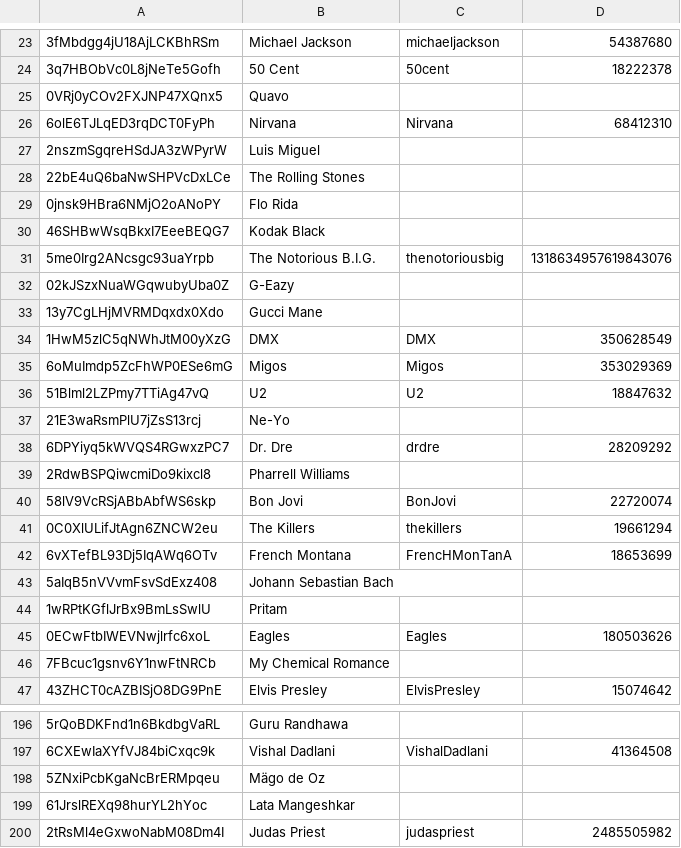
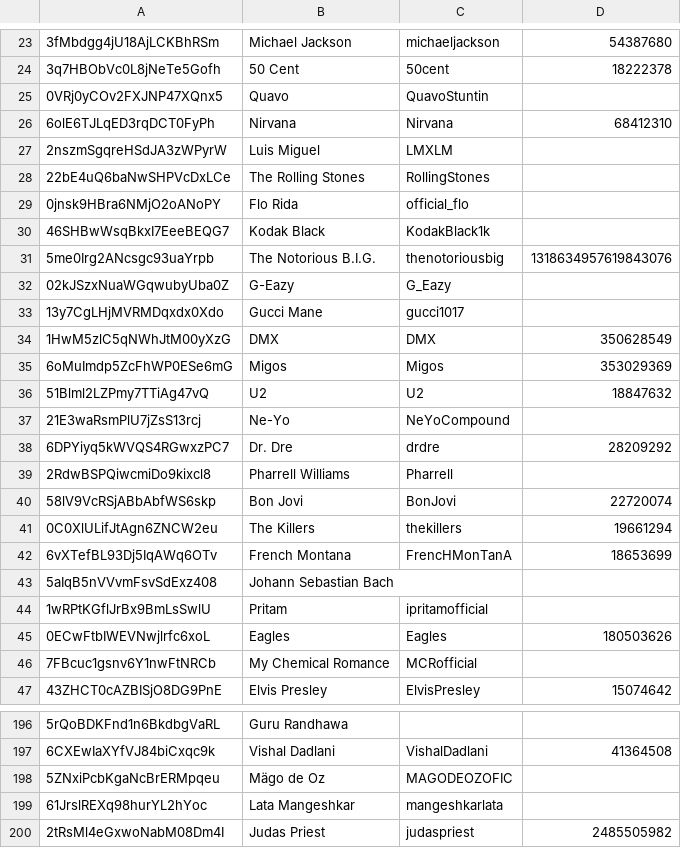
Before and after one commit to TylerJang27/Twitifynd, a CSV file: prescraped/missing_twitter_with_handles.csv, drawn as a sheet; only a part is shown, gaps mark what is left out; the diff covers the shown part only.

```diff
--- a/prescraped/missing_twitter_with_handles.csv
+++ b/prescraped/missing_twitter_with_handles.csv
@@ -24,11 +24,11 @@
 3q7HBObVc0L8jNeTe5Gofh,50 Cent,50cent,18222378
-0VRj0yCOv2FXJNP47XQnx5,Quavo,,
+0VRj0yCOv2FXJNP47XQnx5,Quavo,QuavoStuntin,
 6olE6TJLqED3rqDCT0FyPh,Nirvana,Nirvana,68412310
-2nszmSgqreHSdJA3zWPyrW,Luis Miguel,,
-22bE4uQ6baNwSHPVcDxLCe,The Rolling Stones,,
-0jnsk9HBra6NMjO2oANoPY,Flo Rida,,
-46SHBwWsqBkxI7EeeBEQG7,Kodak Black,,
+2nszmSgqreHSdJA3zWPyrW,Luis Miguel,LMXLM,
+22bE4uQ6baNwSHPVcDxLCe,The Rolling Stones,RollingStones,
+0jnsk9HBra6NMjO2oANoPY,Flo Rida,official_flo,
+46SHBwWsqBkxI7EeeBEQG7,Kodak Black,KodakBlack1k,
 5me0Irg2ANcsgc93uaYrpb,The Notorious B.I.G.,thenotoriousbig,1318634957619843076
-02kJSzxNuaWGqwubyUba0Z,G-Eazy,,
-13y7CgLHjMVRMDqxdx0Xdo,Gucci Mane,,
+02kJSzxNuaWGqwubyUba0Z,G-Eazy,G_Eazy,
+13y7CgLHjMVRMDqxdx0Xdo,Gucci Mane,gucci1017,
 1HwM5zlC5qNWhJtM00yXzG,DMX,DMX,350628549
@@ -36,5 +36,5 @@
 51Blml2LZPmy7TTiAg47vQ,U2,U2,18847632
-21E3waRsmPlU7jZsS13rcj,Ne-Yo,,
+21E3waRsmPlU7jZsS13rcj,Ne-Yo,NeYoCompound,
 6DPYiyq5kWVQS4RGwxzPC7,Dr. Dre,drdre,28209292
-2RdwBSPQiwcmiDo9kixcl8,Pharrell Williams,,
+2RdwBSPQiwcmiDo9kixcl8,Pharrell Williams,Pharrell,
 58lV9VcRSjABbAbfWS6skp,Bon Jovi,BonJovi,22720074
@@ -43,5 +43,5 @@
 5aIqB5nVVvmFsvSdExz408,Johann Sebastian Bach,,
-1wRPtKGflJrBx9BmLsSwlU,Pritam,,
+1wRPtKGflJrBx9BmLsSwlU,Pritam,ipritamofficial,
 0ECwFtbIWEVNwjlrfc6xoL,Eagles,Eagles,180503626
-7FBcuc1gsnv6Y1nwFtNRCb,My Chemical Romance,,
+7FBcuc1gsnv6Y1nwFtNRCb,My Chemical Romance,MCRofficial,
 43ZHCT0cAZBISjO8DG9PnE,Elvis Presley,ElvisPresley,15074642
@@ -197,4 +197,4 @@
 6CXEwIaXYfVJ84biCxqc9k,Vishal Dadlani,VishalDadlani,41364508
-5ZNxiPcbKgaNcBrERMpqeu,Mägo de Oz,,
-61JrslREXq98hurYL2hYoc,Lata Mangeshkar,,
+5ZNxiPcbKgaNcBrERMpqeu,Mägo de Oz,MAGODEOZOFIC,
+61JrslREXq98hurYL2hYoc,Lata Mangeshkar,mangeshkarlata,
 2tRsMl4eGxwoNabM08Dm4I,Judas Priest,judaspriest,2485505982
```
Also changed, not shown: 50 edited cells elsewhere in this file.
